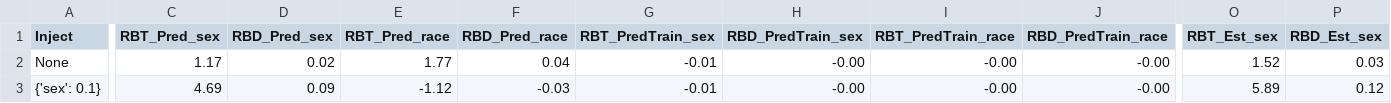
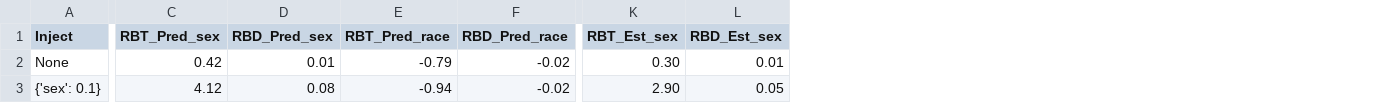
Before and after one commit to hil-se/DecisionErrorFairness, a CSV file: inject_results/adult.csv, drawn as a sheet; only a part is shown, gaps mark what is left out; removed rows and columns are numbered as before the commit, all else as after; the diff covers the shown part only; the diff names each change by its address in the sheet, - before the commit and + after, or states it on an @@ line.

```diff
--- a/inject_results/adult.csv
+++ b/inject_results/adult.csv
-column G (RBT_PredTrain_sex), rows 2-3: -0.01 | -0.01
-column H (RBD_PredTrain_sex), rows 2-3: -0.00 | -0.00
-column I (RBT_PredTrain_race), rows 2-3: -0.00 | -0.00
-column J (RBD_PredTrain_race), rows 2-3: -0.00 | -0.00
-C2 (RBT_Pred_sex): 1.17
+C2 (RBT_Pred_sex): 0.42
-D2 (RBD_Pred_sex): 0.02
+D2 (RBD_Pred_sex): 0.01
-E2 (RBT_Pred_race): 1.77
+E2 (RBT_Pred_race): -0.79
-F2 (RBD_Pred_race): 0.04
+F2 (RBD_Pred_race): -0.02
-K2 (RBT_Est_sex): 1.52
+K2 (RBT_Est_sex): 0.30
-L2 (RBD_Est_sex): 0.03
+L2 (RBD_Est_sex): 0.01
-C3 (RBT_Pred_sex): 4.69
+C3 (RBT_Pred_sex): 4.12
-D3 (RBD_Pred_sex): 0.09
+D3 (RBD_Pred_sex): 0.08
-E3 (RBT_Pred_race): -1.12
+E3 (RBT_Pred_race): -0.94
-F3 (RBD_Pred_race): -0.03
+F3 (RBD_Pred_race): -0.02
-K3 (RBT_Est_sex): 5.89
+K3 (RBT_Est_sex): 2.90
-L3 (RBD_Est_sex): 0.12
+L3 (RBD_Est_sex): 0.05
```
Also changed, not shown: 135 edited cells elsewhere in this file, inject_results/compas.csv, inject_results/default.csv, 6 other files.
